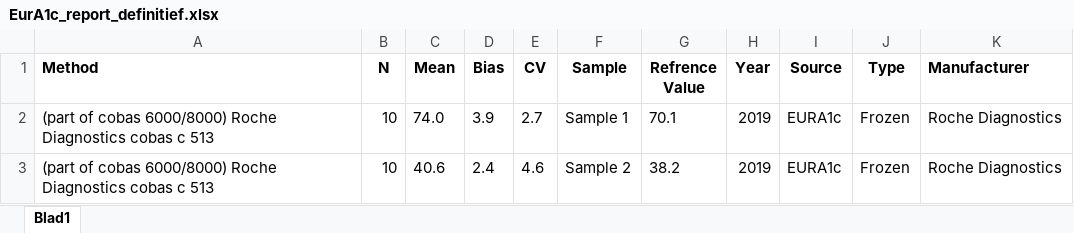
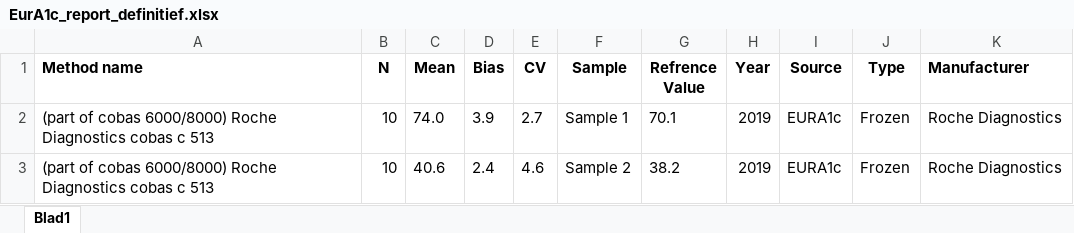
Before and after one commit to DSa-HbA1c/EurA1c-data, an Excel workbook: data/EurA1c_report_definitief.xlsx, sheet Blad1, drawn as a sheet; only a part is shown; values as stored, in another font and other column widths than the file's, no borders; the diff names each change by its address in the sheet, - before the commit and + after, or states it on an @@ line.

Commit message:
method column name change

```diff
--- a/data/EurA1c_report_definitief.xlsx (sheet Blad1)
+++ b/data/EurA1c_report_definitief.xlsx (sheet Blad1)
-A1: Method
+A1: Method name
```
